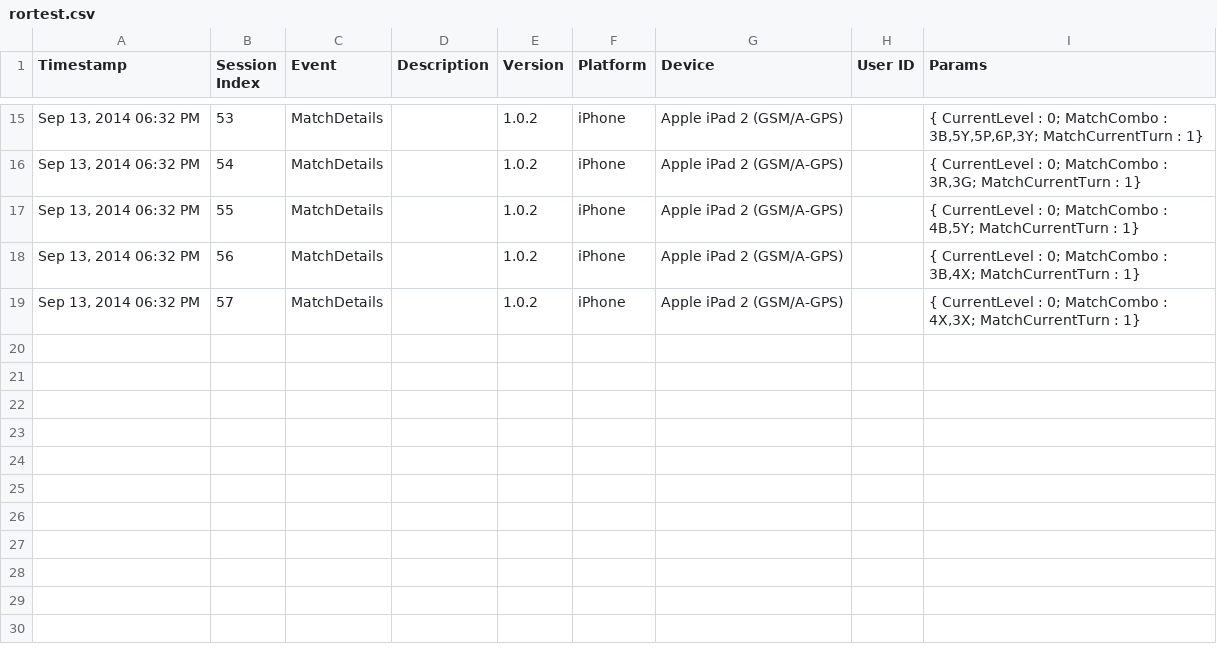
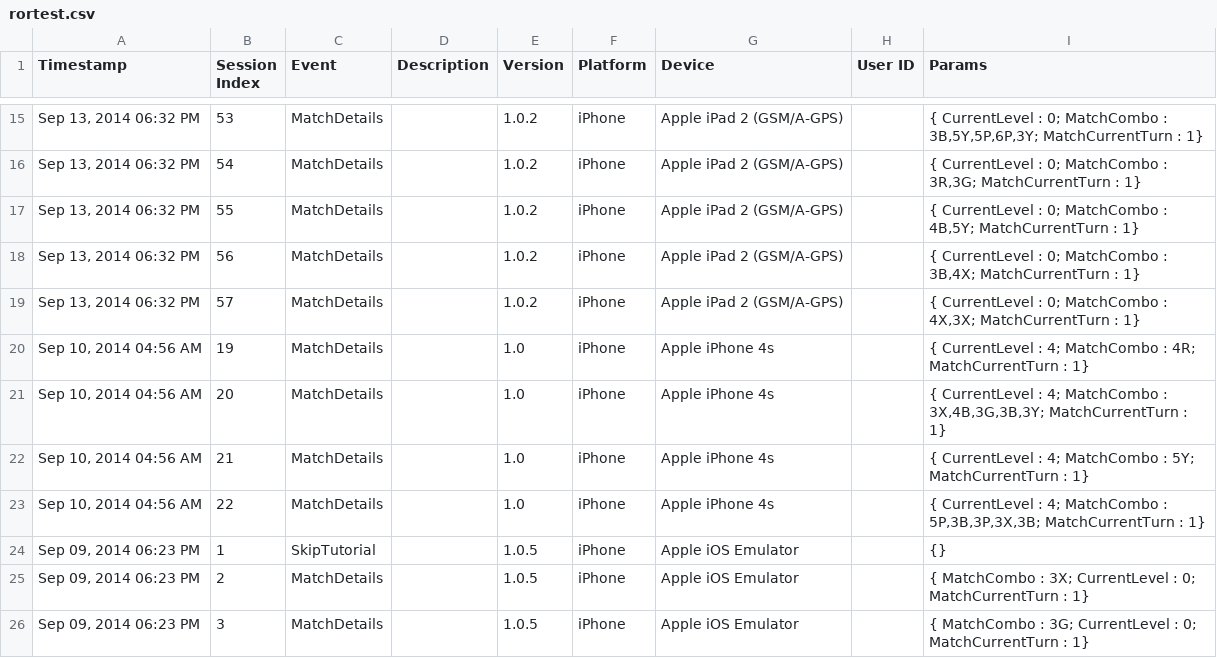
Before and after one commit to anhvannguyen/Java-SimpleParser, a CSV file: rortest.csv, drawn as a sheet; only a part is shown, gaps mark what is left out; the diff names each change by its address in the sheet, - before the commit and + after, or states it on an @@ line.

Commit message:
Fix to work with different string format and bad data

```diff
--- a/rortest.csv
+++ b/rortest.csv
+row 20: Sep 10, 2014 04:56 AM | 19 | MatchDetails |  | 1.0 | iPhone | Apple iPhone 4s |  | { CurrentLevel : 4; MatchCombo : 4R; MatchCurrentTurn : 1}
+row 21: Sep 10, 2014 04:56 AM | 20 | MatchDetails |  | 1.0 | iPhone | Apple iPhone 4s |  | { CurrentLevel : 4; MatchCombo : 3X,4B,3G,3B,3Y; MatchCurrentTurn : 1}
+row 22: Sep 10, 2014 04:56 AM | 21 | MatchDetails |  | 1.0 | iPhone | Apple iPhone 4s |  | { CurrentLevel : 4; MatchCombo : 5Y; MatchCurrentTurn : 1}
+row 23: Sep 10, 2014 04:56 AM | 22 | MatchDetails |  | 1.0 | iPhone | Apple iPhone 4s |  | { CurrentLevel : 4; MatchCombo : 5P,3B,3P,3X,3B; MatchCurrentTurn : 1}
+row 24: Sep 09, 2014 06:23 PM | 1 | SkipTutorial |  | 1.0.5 | iPhone | Apple iOS Emulator |  | {}
+row 25: Sep 09, 2014 06:23 PM | 2 | MatchDetails |  | 1.0.5 | iPhone | Apple iOS Emulator |  | { MatchCombo : 3X; CurrentLevel : 0; MatchCurrentTurn : 1}
+row 26: Sep 09, 2014 06:23 PM | 3 | MatchDetails |  | 1.0.5 | iPhone | Apple iOS Emulator |  | { MatchCombo : 3G; CurrentLevel : 0; MatchCurrentTurn : 1}
```
Also changed, not shown: 1 other file.
